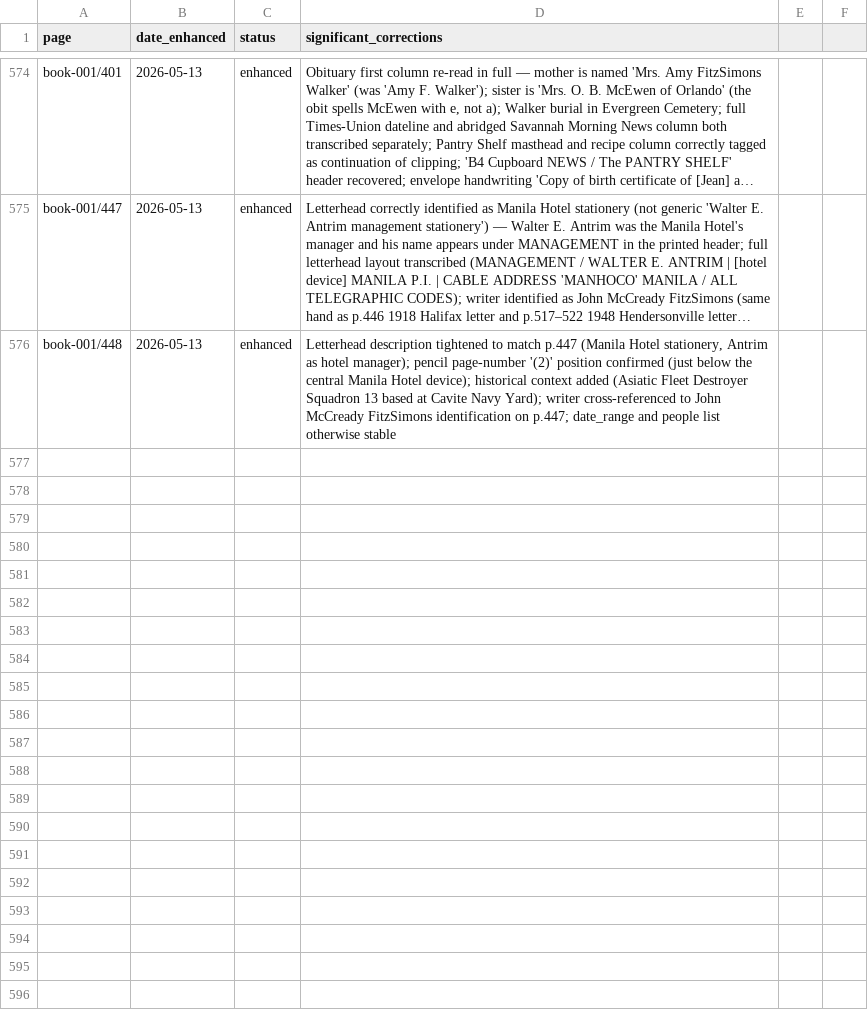
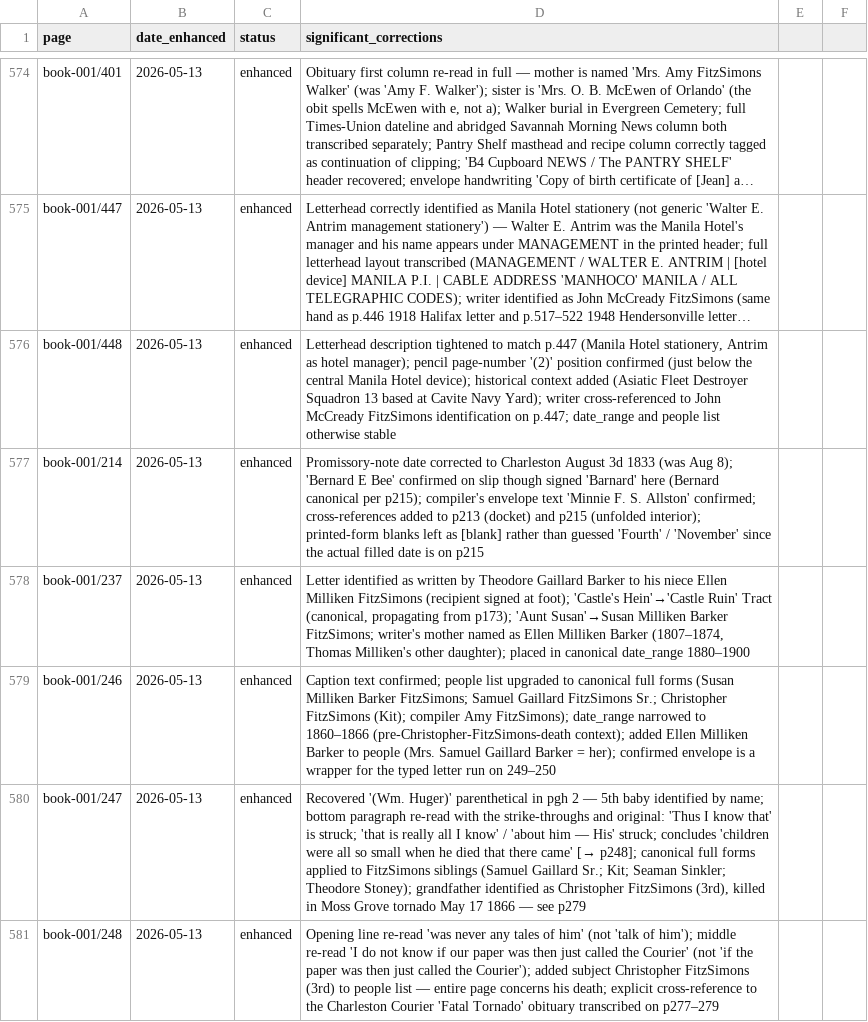
Before and after one commit to HunterMcEwan/nancys-book, a CSV file: data/enhanced-pages.csv, drawn as a sheet; only a part is shown, gaps mark what is left out; long unchanged cells end in …; the diff names each change by its address in the sheet, - before the commit and + after, or states it on an @@ line.

Commit message:
Enhanced transcription: Batch YYYY (5 pages, thirteenth-batch part-2)
5 mid-book pages. p237 is a TGB letter to niece Ellen about the
Milliken estate Castle Ruin tract. pp247-248 is the compiler's
pencil note about Christopher FitzSimons (3rd)'s 17 May 1866 death
in the Moss Grove tornado.

book-001/p214 - Envelope + folded 1833 notary protest. Date "August
  8" -> "August 3d 1833". Maker's slip signed "Barnard E Bee" (=
  Bernard E. Bee of Pendleton SC). Envelope inscription "Minnie
  F. S. Allston" (with double-l; p213 uses Alston variant - both
  preserved). Printed-form blanks left as [blank].

book-001/p237 - TGB letter to niece Ellen Milliken FitzSimons on
  Milliken estate. Tract name "Castle's Hein" -> Castle Ruin
  (canonical per p172-177). Aunt Susan = Susan Milliken Barker
  FitzSimons. Letter continues on p238.

book-001/p246 - Envelope wrapper for the typed letters on pp249-250.
  Date narrowed to 1860-1866 (pre-Dr. Christopher's tornado death).
  Canonical FitzSimons forms applied.

book-001/p247 - Page 1 of compiler's pencil note about the typed
  letters. Recovered parenthetical (Wm. Huger) - the 5th baby
  named (named for "Gen. W. Huger," Dr. Christopher's devoted
  friend). Grandfather identified as Christopher FitzSimons (3rd),
  killed in Moss Grove tornado 17 May 1866 (per p279 Courier
  obit). Susan Milliken Barker FitzSimons nicknamed "Sis" within
  the Porcher-Barker run.

book-001/p248 - Page 2 of compiler's pencil note. "was never any
  talk of him" -> "was never any tales of him". Middle reads "I
  do not know if our paper was then just called the Courier". Added
  Christopher FitzSimons (3rd) to people.

```diff
--- a/data/enhanced-pages.csv
+++ b/data/enhanced-pages.csv
+row 577: book-001/214 | 2026-05-13 | enhanced | Promissory-note date corrected to Charleston August 3d 1833 (was Aug 8); 'Bernard E Bee' confirmed on slip though signed 'Barnard' here (Bernard canonical per p215); compiler's envelope text 'Minnie F. S. Allston' confirmed; cross-references added to p213 (docket) and p215 (unfolded interior); printed-form blanks left as [blank] rather than guessed 'Fourth' / 'November' since the actual filled date is on p215
+row 578: book-001/237 | 2026-05-13 | enhanced | Letter identified as written by Theodore Gaillard Barker to his niece Ellen Milliken FitzSimons (recipient signed at foot); 'Castle's Hein'→'Castle Ruin' Tract (canonical, propagating from p173); 'Aunt Susan'→Susan Milliken Barker FitzSimons; writer's mother named as Ellen Milliken Barker (1807–1874, Thomas Milliken's other daughter); placed in canonical date_range 1880–1900
+row 579: book-001/246 | 2026-05-13 | enhanced | Caption text confirmed; people list upgraded to canonical full forms (Susan Milliken Barker FitzSimons; Samuel Gaillard FitzSimons Sr.; Christopher FitzSimons (Kit); compiler Amy FitzSimons); date_range narrowed to 1860–1866 (pre-Christopher-FitzSimons-death context); added Ellen Milliken Barker to people (Mrs. Samuel Gaillard Barker = her); confirmed envelope is a wrapper for the typed letter run on 249–250
+row 580: book-001/247 | 2026-05-13 | enhanced | Recovered '(Wm. Huger)' parenthetical in pgh 2 — 5th baby identified by name; bottom paragraph re-read with the strike-throughs and original: 'Thus I know that' is struck; 'that is really all I know' / 'about him — His' struck; concludes 'children were all so small when he died that there came' [→ p248]; canonical full forms applied to FitzSimons siblings (Samuel Gaillard Sr.; Kit; Seaman Sinkler; Theodore Stoney); grandfather identified as Christopher FitzSimons (3rd), killed in Moss Grove tornado May 17 1866 — see p279
+row 581: book-001/248 | 2026-05-13 | enhanced | Opening line re-read 'was never any tales of him' (not 'talk of him'); middle re-read 'I do not know if our paper was then just called the Courier' (not 'if the paper was then just called the Courier'); added subject Christopher FitzSimons (3rd) to people list — entire page concerns his death; explicit cross-reference to the Charleston Courier 'Fatal Tornado' obituary transcribed on p277–279
```
Also changed, not shown: 5 other files.
